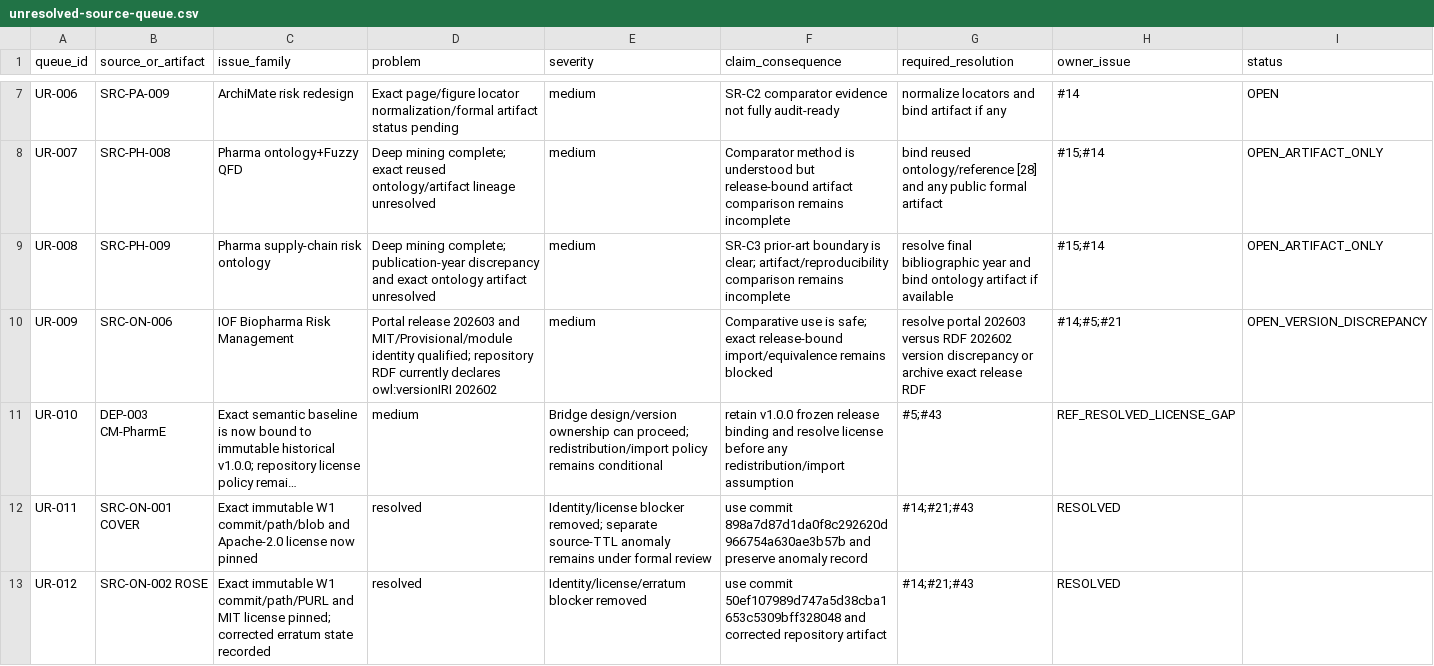
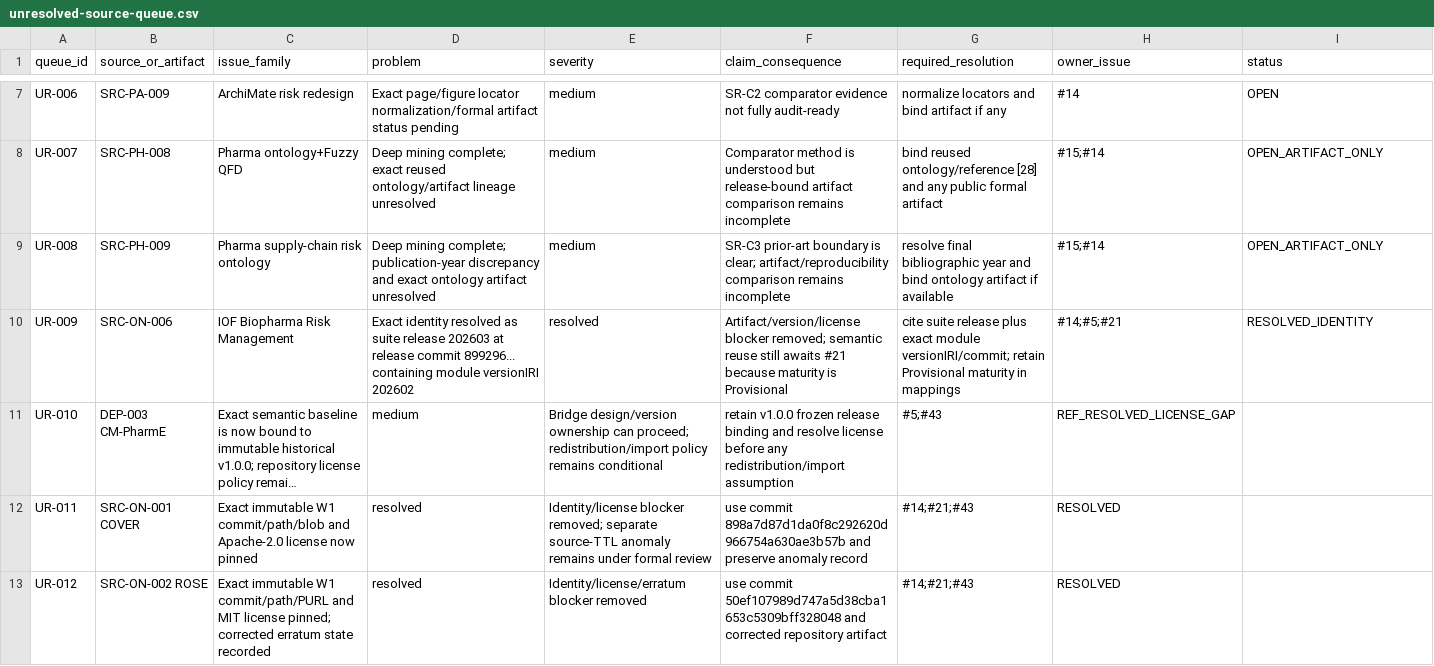
Before and after one commit to ArazSaieArasi3/SemRisk, a CSV file: literature/unresolved-source-queue.csv, drawn as a sheet; only a part is shown, gaps mark what is left out; long unchanged cells end in …; the diff names each change by its address in the sheet, - before the commit and + after, or states it on an @@ line.

Commit message:
W1: close IOF artifact identity blocker

```diff
--- a/literature/unresolved-source-queue.csv
+++ b/literature/unresolved-source-queue.csv
-D10 (problem): Portal release 202603 and MIT/Provisional/module identity qualified; repository RDF currently declares owl:versionIRI 202602
+D10 (problem): Exact identity resolved as suite release 202603 at release commit 899296... containing module versionIRI 202602
-E10 (severity): medium
+E10 (severity): resolved
-F10 (claim_consequence): Comparative use is safe; exact release-bound import/equivalence remains blocked
+F10 (claim_consequence): Artifact/version/license blocker removed; semantic reuse still awaits #21 because maturity is Provisional
-G10 (required_resolution): resolve portal 202603 versus RDF 202602 version discrepancy or archive exact release RDF
+G10 (required_resolution): cite suite release plus exact module versionIRI/commit; retain Provisional maturity in mappings
-I10 (status): OPEN_VERSION_DISCREPANCY
+I10 (status): RESOLVED_IDENTITY
```
